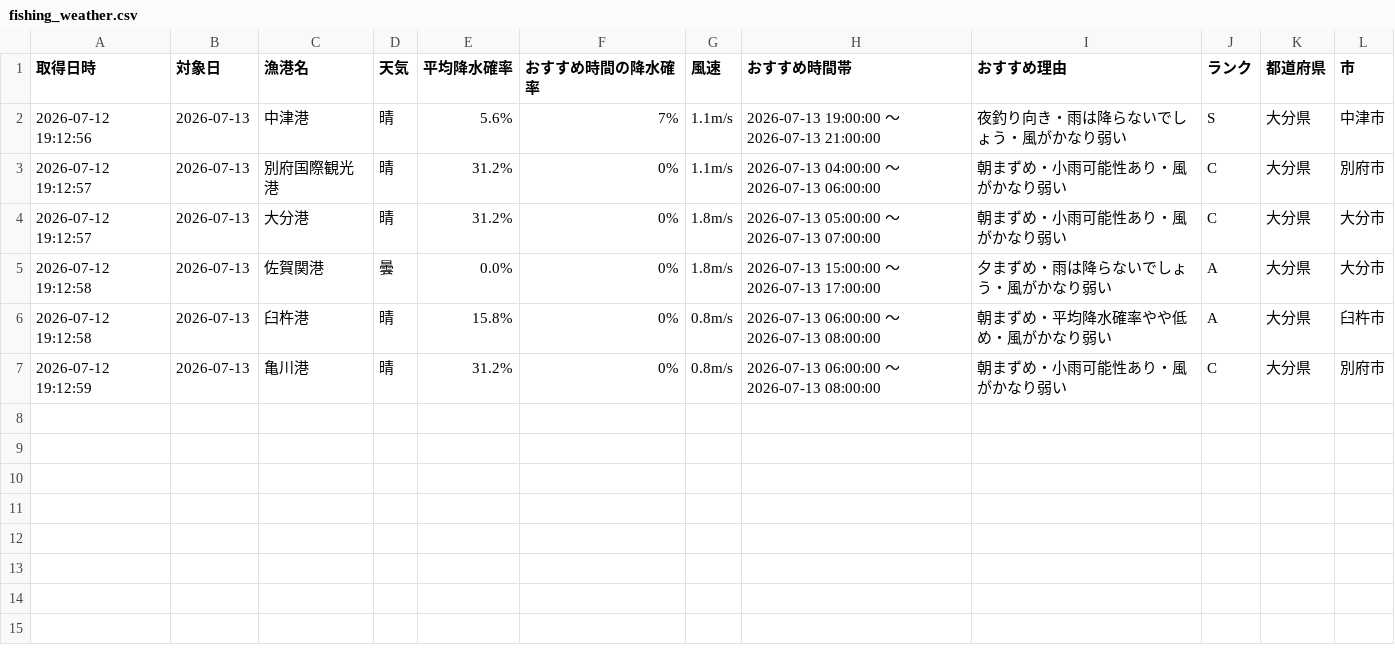
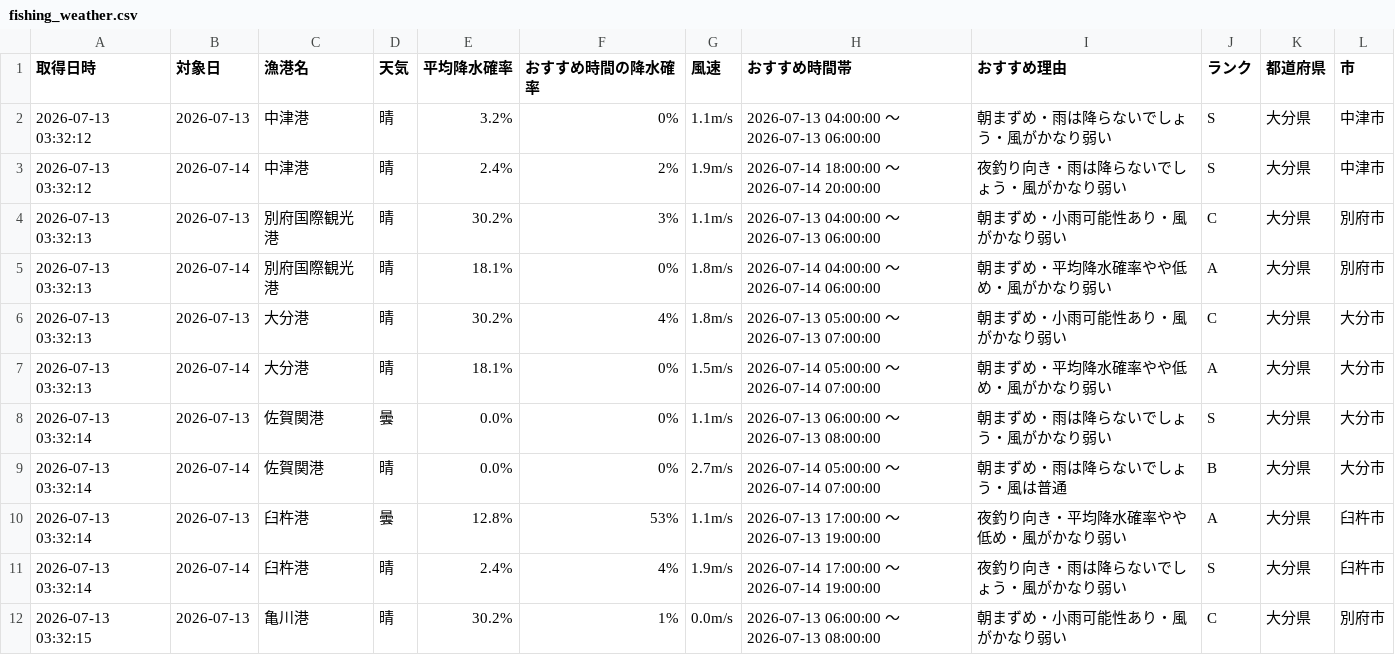
Before and after one commit to Naoya-ya-man/oita-fishing-dashboard, a CSV file: fishing_weather.csv, drawn as a sheet; only a part is shown; the diff covers the shown part only.

```diff
--- a/fishing_weather.csv
+++ b/fishing_weather.csv
@@ -1,7 +1,12 @@
 取得日時,対象日,漁港名,天気,平均降水確率,おすすめ時間の降水確率,風速,おすすめ時間帯,おすすめ理由,ランク,都道府県,市
-2026-07-12 19:12:56,2026-07-13,中津港,晴,5.6%,7%,1.1m/s,2026-07-13 19:00:00 ～ 2026-07-13 21:00:00,夜釣り向き・雨は降らないでしょう・風がかなり弱い,S,大分県,中津市
-2026-07-12 19:12:57,2026-07-13,別府国際観光港,晴,31.2%,0%,1.1m/s,2026-07-13 04:00:00 ～ 2026-07-13 06:00:00,朝まずめ・小雨可能性あり・風がかなり弱い,C,大分県,別府市
-2026-07-12 19:12:57,2026-07-13,大分港,晴,31.2%,0%,1.8m/s,2026-07-13 05:00:00 ～ 2026-07-13 07:00:00,朝まずめ・小雨可能性あり・風がかなり弱い,C,大分県,大分市
-2026-07-12 19:12:58,2026-07-13,佐賀関港,曇,0.0%,0%,1.8m/s,2026-07-13 15:00:00 ～ 2026-07-13 17:00:00,夕まずめ・雨は降らないでしょう・風がかなり弱い,A,大分県,大分市
-2026-07-12 19:12:58,2026-07-13,臼杵港,晴,15.8%,0%,0.8m/s,2026-07-13 06:00:00 ～ 2026-07-13 08:00:00,朝まずめ・平均降水確率やや低め・風がかなり弱い,A,大分県,臼杵市
-2026-07-12 19:12:59,2026-07-13,亀川港,晴,31.2%,0%,0.8m/s,2026-07-13 06:00:00 ～ 2026-07-13 08:00:00,朝まずめ・小雨可能性あり・風がかなり弱い,C,大分県,別府市
+2026-07-13 03:32:12,2026-07-13,中津港,晴,3.2%,0%,1.1m/s,2026-07-13 04:00:00 ～ 2026-07-13 06:00:00,朝まずめ・雨は降らないでしょう・風がかなり弱い,S,大分県,中津市
+2026-07-13 03:32:12,2026-07-14,中津港,晴,2.4%,2%,1.9m/s,2026-07-14 18:00:00 ～ 2026-07-14 20:00:00,夜釣り向き・雨は降らないでしょう・風がかなり弱い,S,大分県,中津市
+2026-07-13 03:32:13,2026-07-13,別府国際観光港,晴,30.2%,3%,1.1m/s,2026-07-13 04:00:00 ～ 2026-07-13 06:00:00,朝まずめ・小雨可能性あり・風がかなり弱い,C,大分県,別府市
+2026-07-13 03:32:13,2026-07-14,別府国際観光港,晴,18.1%,0%,1.8m/s,2026-07-14 04:00:00 ～ 2026-07-14 06:00:00,朝まずめ・平均降水確率やや低め・風がかなり弱い,A,大分県,別府市
+2026-07-13 03:32:13,2026-07-13,大分港,晴,30.2%,4%,1.8m/s,2026-07-13 05:00:00 ～ 2026-07-13 07:00:00,朝まずめ・小雨可能性あり・風がかなり弱い,C,大分県,大分市
+2026-07-13 03:32:13,2026-07-14,大分港,晴,18.1%,0%,1.5m/s,2026-07-14 05:00:00 ～ 2026-07-14 07:00:00,朝まずめ・平均降水確率やや低め・風がかなり弱い,A,大分県,大分市
+2026-07-13 03:32:14,2026-07-13,佐賀関港,曇,0.0%,0%,1.1m/s,2026-07-13 06:00:00 ～ 2026-07-13 08:00:00,朝まずめ・雨は降らないでしょう・風がかなり弱い,S,大分県,大分市
+2026-07-13 03:32:14,2026-07-14,佐賀関港,晴,0.0%,0%,2.7m/s,2026-07-14 05:00:00 ～ 2026-07-14 07:00:00,朝まずめ・雨は降らないでしょう・風は普通,B,大分県,大分市
+2026-07-13 03:32:14,2026-07-13,臼杵港,曇,12.8%,53%,1.1m/s,2026-07-13 17:00:00 ～ 2026-07-13 19:00:00,夜釣り向き・平均降水確率やや低め・風がかなり弱い,A,大分県,臼杵市
+2026-07-13 03:32:14,2026-07-14,臼杵港,晴,2.4%,4%,1.9m/s,2026-07-14 17:00:00 ～ 2026-07-14 19:00:00,夜釣り向き・雨は降らないでしょう・風がかなり弱い,S,大分県,臼杵市
+2026-07-13 03:32:15,2026-07-13,亀川港,晴,30.2%,1%,0.0m/s,2026-07-13 06:00:00 ～ 2026-07-13 08:00:00,朝まずめ・小雨可能性あり・風がかなり弱い,C,大分県,別府市
```
Also changed, not shown: 1 added row elsewhere in this file.
